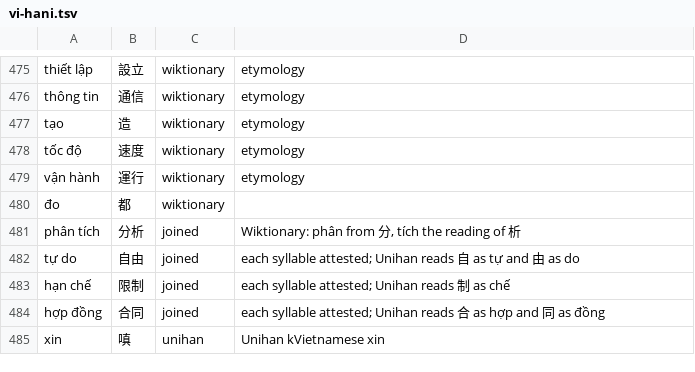
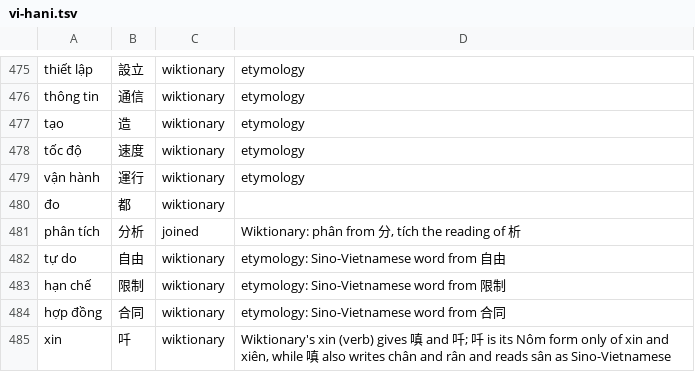
Before and after one commit to mkpoli/glyph-atlas, a TSV file: data/vocab/vi-hani.tsv, drawn as a sheet; only a part is shown, gaps mark what is left out.

Commit message:
fix(vi-hani): spell xin 吀 and cite Wiktionary for the licence words

```diff
--- a/data/vocab/vi-hani.tsv
+++ b/data/vocab/vi-hani.tsv
@@ -481,5 +481,5 @@ vận hành	運行	wiktionary	etymology
 phân tích	分析	joined	Wiktionary: phân from 分, tích the reading of 析
-tự do	自由	joined	each syllable attested; Unihan reads 自 as tự and 由 as do
-hạn chế	限制	joined	each syllable attested; Unihan reads 制 as chế
-hợp đồng	合同	joined	each syllable attested; Unihan reads 合 as hợp and 同 as đồng
-xin	嗔	unihan	Unihan kVietnamese xin
+tự do	自由	wiktionary	etymology: Sino-Vietnamese word from 自由
+hạn chế	限制	wiktionary	etymology: Sino-Vietnamese word from 限制
+hợp đồng	合同	wiktionary	etymology: Sino-Vietnamese word from 合同
+xin	吀	wiktionary	Wiktionary's xin (verb) gives 嗔 and 吀; 吀 is its Nôm form only of xin and xiên, while 嗔 also writes chân and rân and reads sân as Sino-Vietnamese
```
Also changed, not shown: 1 other file.
